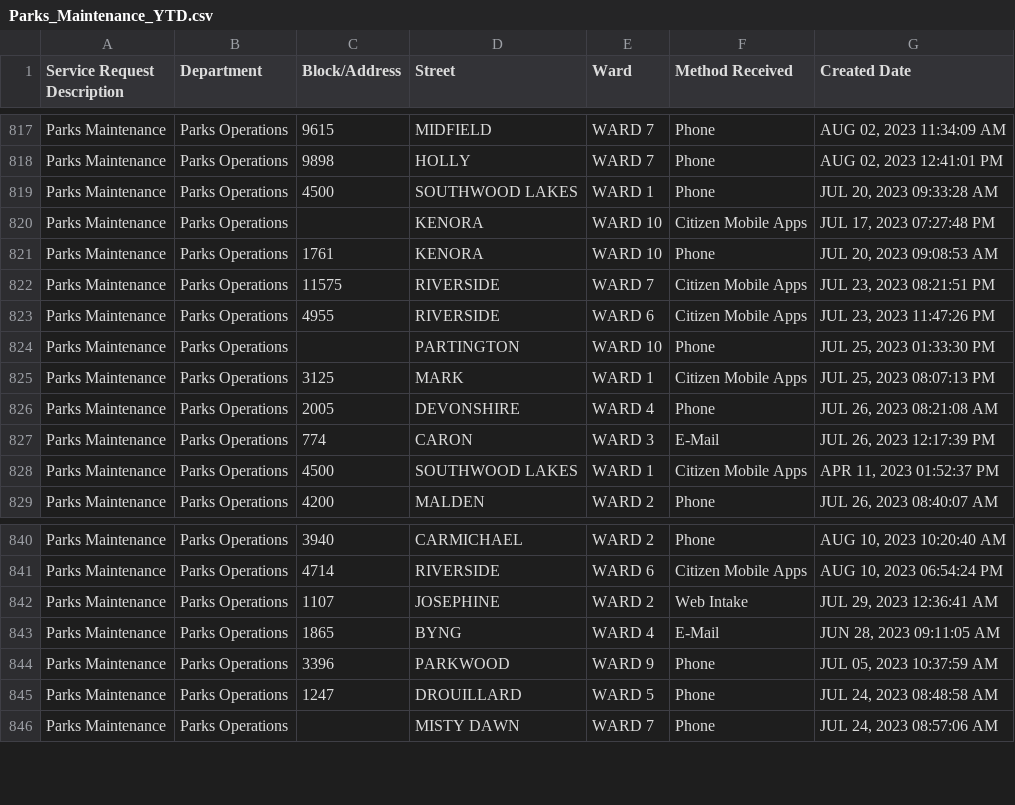
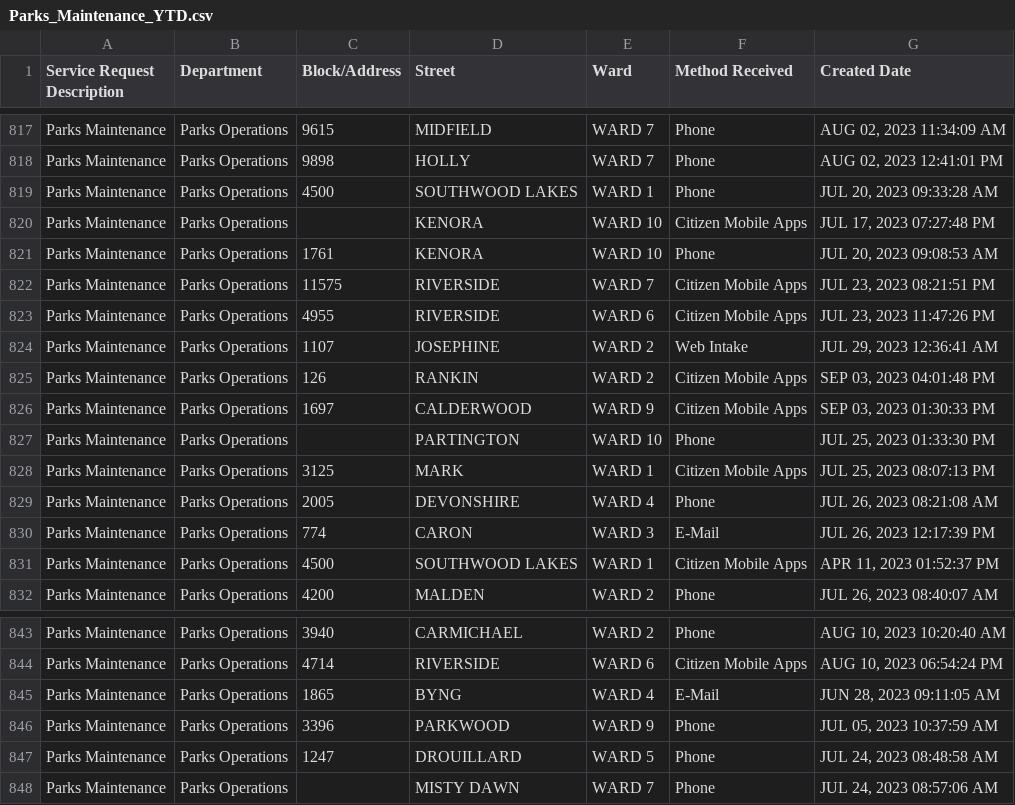
Before and after one commit to dntiontk/windsor-opendata, a CSV file: raw/parks-and-trails/Parks_Maintenance_YTD.csv, drawn as a sheet; only a part is shown, gaps mark what is left out.

```diff
--- a/raw/parks-and-trails/Parks_Maintenance_YTD.csv
+++ b/raw/parks-and-trails/Parks_Maintenance_YTD.csv
@@ -823,2 +823,5 @@
 "Parks Maintenance","Parks Operations","4955","RIVERSIDE","WARD 6","Citizen Mobile Apps","JUL 23, 2023 11:47:26 PM"
+"Parks Maintenance","Parks Operations","1107","JOSEPHINE","WARD 2","Web Intake","JUL 29, 2023 12:36:41 AM"
+"Parks Maintenance","Parks Operations","126","RANKIN","WARD 2","Citizen Mobile Apps","SEP 03, 2023 04:01:48 PM"
+"Parks Maintenance","Parks Operations","1697","CALDERWOOD","WARD 9","Citizen Mobile Apps","SEP 03, 2023 01:30:33 PM"
 "Parks Maintenance","Parks Operations"," ","PARTINGTON","WARD 10","Phone","JUL 25, 2023 01:33:30 PM"
@@ -841,3 +844,2 @@
 "Parks Maintenance","Parks Operations","4714","RIVERSIDE","WARD 6","Citizen Mobile Apps","AUG 10, 2023 06:54:24 PM"
-"Parks Maintenance","Parks Operations","1107","JOSEPHINE","WARD 2","Web Intake","JUL 29, 2023 12:36:41 AM"
 "Parks Maintenance","Parks Operations","1865","BYNG","WARD 4","E-Mail","JUN 28, 2023 09:11:05 AM"
```
Also changed, not shown: raw/parks-and-trails/Parks_Playground_Issues_YTD.csv, raw/tree-request/Tree_Request_YTD.csv.
